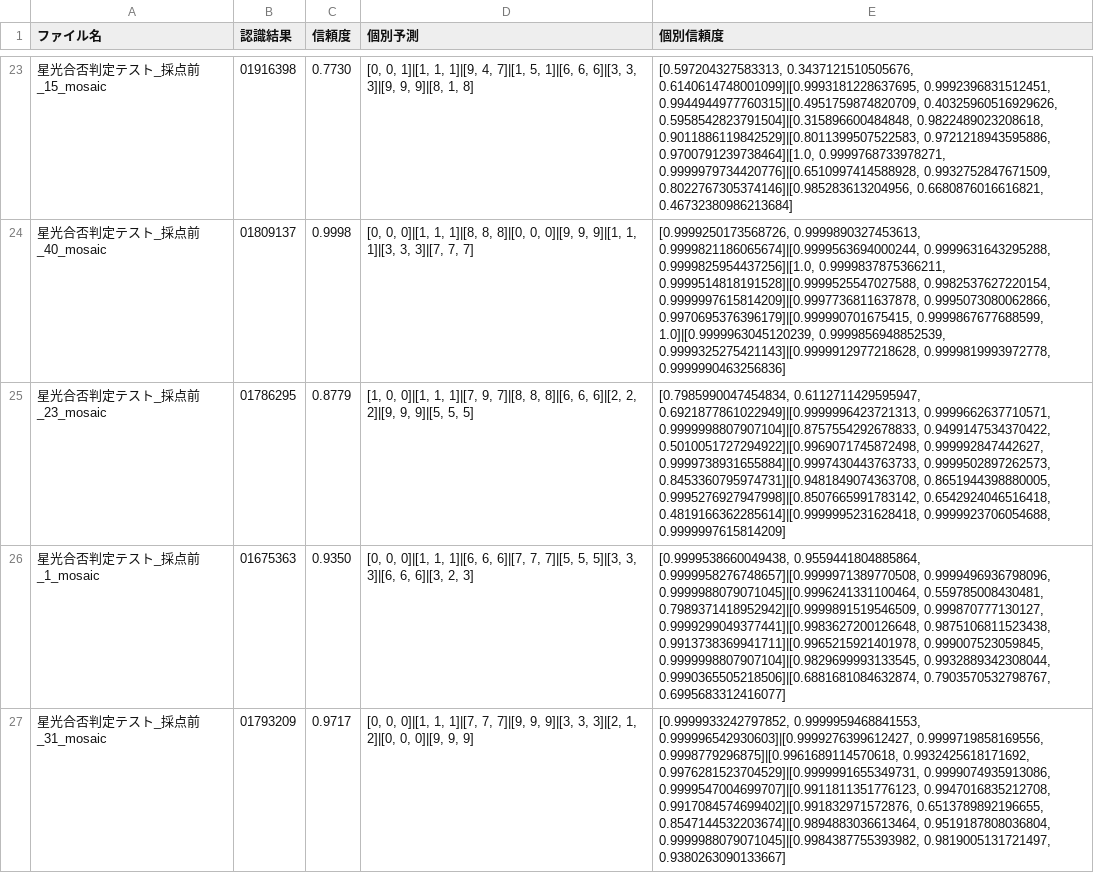
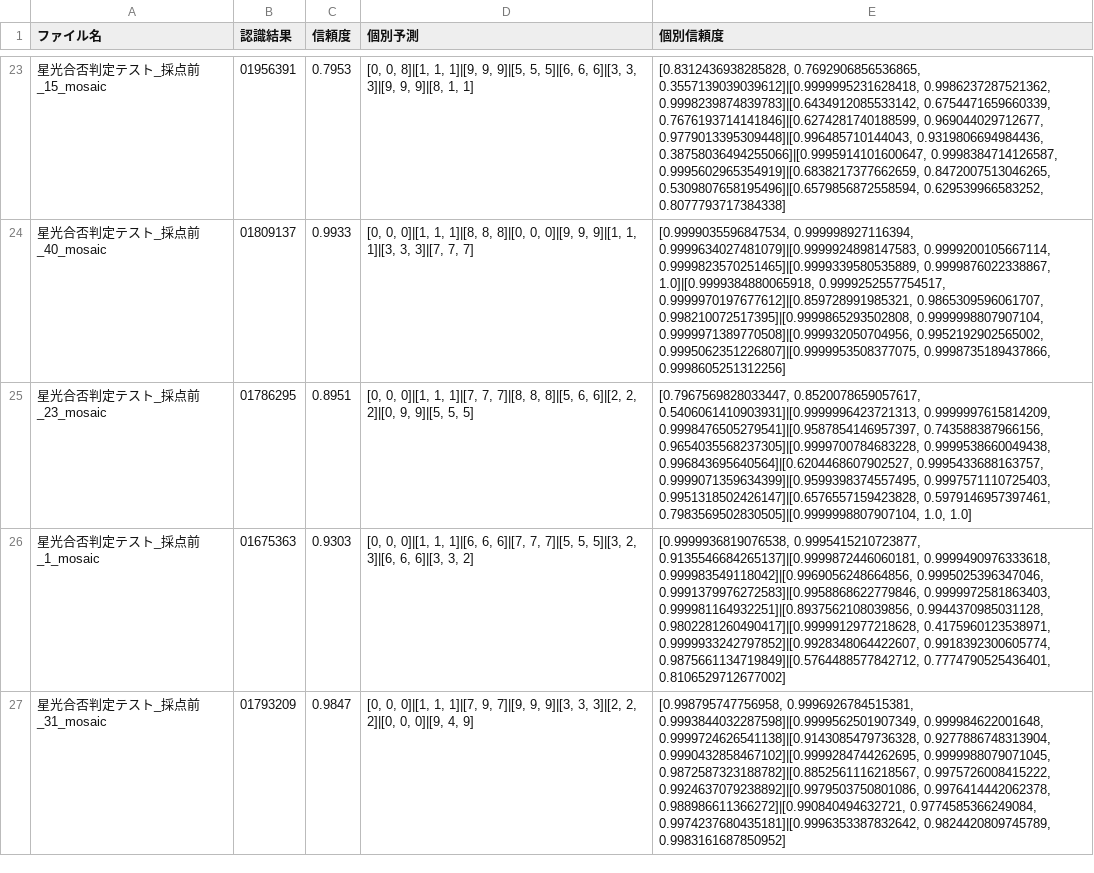
Before and after one commit to JinSugino/number-recognition-system, a CSV file: result_pytorch.csv, drawn as a sheet; only a part is shown, gaps mark what is left out; the diff covers the shown part only; the diff names each change by its address in the sheet, - before the commit and + after, or states it on an @@ line.

```diff
--- a/result_pytorch.csv
+++ b/result_pytorch.csv
-B23 (認識結果): 01916398
+B23 (認識結果): 01956391
-C23 (信頼度): 0.7730
+C23 (信頼度): 0.7953
-D23 (個別予測): [0, 0, 1]|[1, 1, 1]|[9, 4, 7]|[1, 5, 1]|[6, 6, 6]|[3, 3, 3]|[9, 9, 9]|[8, 1, 8]
+D23 (個別予測): [0, 0, 8]|[1, 1, 1]|[9, 9, 9]|[5, 5, 5]|[6, 6, 6]|[3, 3, 3]|[9, 9, 9]|[8, 1, 1]
-E23 (個別信頼度): [0.597204327583313, 0.3437121510505676, 0.6140614748001099]|[0.9993181228637695, 0.9992396831512451, 0.9944944977760315]|[0.4951759874820709, 0.40325960516929626, 0.5958542823791504]|[0.315896600484848, 0.9822489023208618, 0.9011886119842529]|[0.8011399507522583, 0.9721218943595886, 0.9700791239738464]|[1.0, 0.9999768733978271, 0.9999979734420776]|[0.6510997414588928, 0.9932752847671509, 0.8022767305374146]|[0.985283613204956, 0.6680876016616821, 0.46732380986213684]
+E23 (個別信頼度): [0.8312436938285828, 0.7692906856536865, 0.3557139039039612]|[0.9999995231628418, 0.9986237287521362, 0.9998239874839783]|[0.6434912085533142, 0.6754471659660339, 0.7676193714141846]|[0.6274281740188599, 0.969044029712677, 0.9779013395309448]|[0.996485710144043, 0.9319806694984436, 0.38758036494255066]|[0.9995914101600647, 0.9998384714126587, 0.9995602965354919]|[0.6838217377662659, 0.8472007513046265, 0.5309807658195496]|[0.6579856872558594, 0.629539966583252, 0.8077793717384338]
-C24 (信頼度): 0.9998
+C24 (信頼度): 0.9933
-E24 (個別信頼度): [0.9999250173568726, 0.9999890327453613, 0.9999821186065674]|[0.9999563694000244, 0.9999631643295288, 0.9999825954437256]|[1.0, 0.9999837875366211, 0.9999514818191528]|[0.9999525547027588, 0.9982537627220154, 0.9999997615814209]|[0.9997736811637878, 0.9995073080062866, 0.9970695376396179]|[0.999990701675415, 0.9999867677688599, 1.0]|[0.9999963045120239, 0.9999856948852539, 0.9999325275421143]|[0.9999912977218628, 0.9999819993972778, 0.9999990463256836]
+E24 (個別信頼度): [0.9999035596847534, 0.999998927116394, 0.9999634027481079]|[0.9999924898147583, 0.9999200105667114, 0.9999823570251465]|[0.9999339580535889, 0.9999876022338867, 1.0]|[0.9999384880065918, 0.9999252557754517, 0.9999970197677612]|[0.859728991985321, 0.9865309596061707, 0.998210072517395]|[0.9999865293502808, 0.9999998807907104, 0.9999971389770508]|[0.999932050704956, 0.9952192902565002, 0.9995062351226807]|[0.9999953508377075, 0.9998735189437866, 0.9998605251312256]
-C25 (信頼度): 0.8779
+C25 (信頼度): 0.8951
-D25 (個別予測): [1, 0, 0]|[1, 1, 1]|[7, 9, 7]|[8, 8, 8]|[6, 6, 6]|[2, 2, 2]|[9, 9, 9]|[5,…
+D25 (個別予測): [0, 0, 0]|[1, 1, 1]|[7, 7, 7]|[8, 8, 8]|[5, 6, 6]|[2, 2, 2]|[0, 9, 9]|[5,…
-E25 (個別信頼度): [0.7985990047454834, 0.6112711429595947, 0.6921877861022949]|[0.9999996423721313, 0.9999662637710571, 0.9999998807907104]|[0.8757554292678833, 0.9499147534370422, 0.5010051727294922]|[0.9969071745872498, 0.999992847442627, 0.9999738931655884]|[0.9997430443763733, 0.9999502897262573, 0.8453360795974731]|[0.9481849074363708, 0.8651944398880005, 0.9995276927947998]|[0.8507665991783142, 0.6542924046516418, 0.4819166362285614]|[0.9999995231628418, 0.9999923706054688, 0.9999997615814209]
+E25 (個別信頼度): [0.7967569828033447, 0.8520078659057617, 0.5406061410903931]|[0.9999996423721313, 0.9999997615814209, 0.9998476505279541]|[0.9587854146957397, 0.743588387966156, 0.9654035568237305]|[0.9999700784683228, 0.9999538660049438, 0.996843695640564]|[0.6204468607902527, 0.9995433688163757, 0.9999071359634399]|[0.9599398374557495, 0.9997571110725403, 0.9951318502426147]|[0.6576557159423828, 0.5979146957397461, 0.7983569502830505]|[0.9999998807907104, 1.0, 1.0]
-C26 (信頼度): 0.9350
+C26 (信頼度): 0.9303
-D26 (個別予測): …5, 5]|[3, 3, 3]|[6, 6, 6]|[3, 2, 3]
+D26 (個別予測): …5, 5]|[3, 2, 3]|[6, 6, 6]|[3, 3, 2]
-E26 (個別信頼度): [0.9999538660049438, 0.9559441804885864, 0.9999958276748657]|[0.9999971389770508, 0.9999496936798096, 0.9999988079071045]|[0.9996241331100464, 0.559785008430481, 0.7989371418952942]|[0.9999891519546509, 0.999870777130127, 0.9999299049377441]|[0.9983627200126648, 0.9875106811523438, 0.9913738369941711]|[0.9965215921401978, 0.999007523059845, 0.9999998807907104]|[0.9829699993133545, 0.9932889342308044, 0.9990365505218506]|[0.6881681084632874, 0.7903570532798767, 0.6995683312416077]
+E26 (個別信頼度): [0.9999936819076538, 0.9995415210723877, 0.9135546684265137]|[0.9999872446060181, 0.9999490976333618, 0.999983549118042]|[0.9969056248664856, 0.9995025396347046, 0.9991379976272583]|[0.9958868622779846, 0.9999972581863403, 0.999981164932251]|[0.8937562108039856, 0.9944370985031128, 0.9802281260490417]|[0.9999912977218628, 0.4175960123538971, 0.9999933242797852]|[0.9928348064422607, 0.9918392300605774, 0.9875661134719849]|[0.5764488577842712, 0.7774790525436401, 0.8106529712677002]
-C27 (信頼度): 0.9717
+C27 (信頼度): 0.9847
-D27 (個別予測): …1, 1]|[7, 7, 7]|[9, 9, 9]|[3, 3, 3]|[2, 1, 2]|[0, 0, 0]|[9, 9, 9]
+D27 (個別予測): …1, 1]|[7, 9, 7]|[9, 9, 9]|[3, 3, 3]|[2, 2, 2]|[0, 0, 0]|[9, 4, 9]
-E27 (個別信頼度): [0.9999933242797852, 0.9999959468841553, 0.999996542930603]|[0.9999276399612427, 0.9999719858169556, 0.9998779296875]|[0.9961689114570618, 0.9932425618171692, 0.9976281523704529]|[0.9999991655349731, 0.9999074935913086, 0.9999547004699707]|[0.9911811351776123, 0.9947016835212708, 0.9917084574699402]|[0.991832971572876, 0.6513789892196655, 0.8547144532203674]|[0.9894883036613464, 0.9519187808036804, 0.9999988079071045]|[0.9984387755393982, 0.9819005131721497, 0.9380263090133667]
+E27 (個別信頼度): [0.998795747756958, 0.9996926784515381, 0.9993844032287598]|[0.9999562501907349, 0.999984622001648, 0.9999724626541138]|[0.9143085479736328, 0.9277886748313904, 0.9990432858467102]|[0.9999284744262695, 0.9999988079071045, 0.9872587323188782]|[0.8852561116218567, 0.9975726008415222, 0.9924637079238892]|[0.9979503750801086, 0.9976414442062378, 0.988986611366272]|[0.990840494632721, 0.9774585366249084, 0.9974237680435181]|[0.9996353387832642, 0.9824420809745789, 0.9983161687850952]
```
Also changed, not shown: 142 edited cells elsewhere in this file, model_comparison_detailed.csv, 15 other files.
